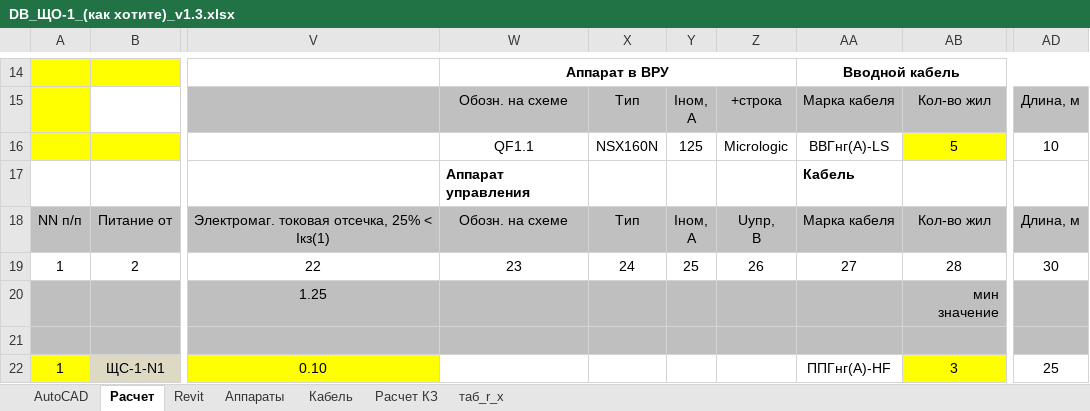
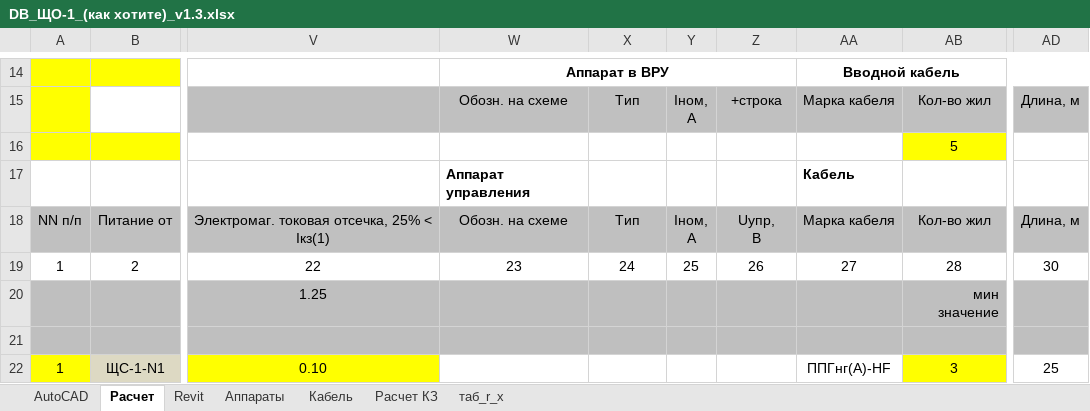
Before and after one commit to Derie1/ExcelCalcSync, an Excel workbook: Calc/DB_ЩО-1_(как хотите)_v1.3.xlsx, sheet Расчет, drawn as a sheet; only a part is shown, gaps mark what is left out; values as stored, in another font and other column widths than the file's, no borders; conditional formats not drawn; the diff names each change by its address in the sheet, - before the commit and + after, or states it on an @@ line.

```diff
--- a/Calc/DB_ЩО-1_(как хотите)_v1.3.xlsx (sheet Расчет)
+++ b/Calc/DB_ЩО-1_(как хотите)_v1.3.xlsx (sheet Расчет)
-W16: QF1.1
+W16: (empty)
-X16: NSX160N
+X16: (empty)
-Y16: 125
+Y16: (empty)
-Z16: Micrologic
+Z16: (empty)
-AA16: ВВГнг(А)-LS
+AA16: (empty)
-AD16: 10
+AD16: (empty)
```
Also changed, not shown: sheet AutoCAD, Calc/DB_ЩАО-1_(как хотите)_v1.3.xlsx, Calc/DB_ЩО-2_(как хотите)_v1.3.xlsx, 1 other file.
